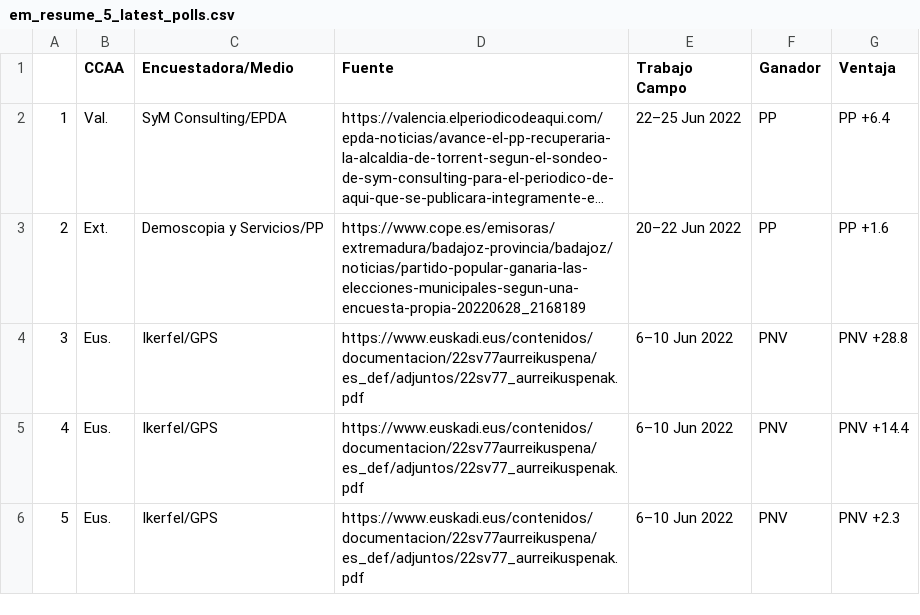
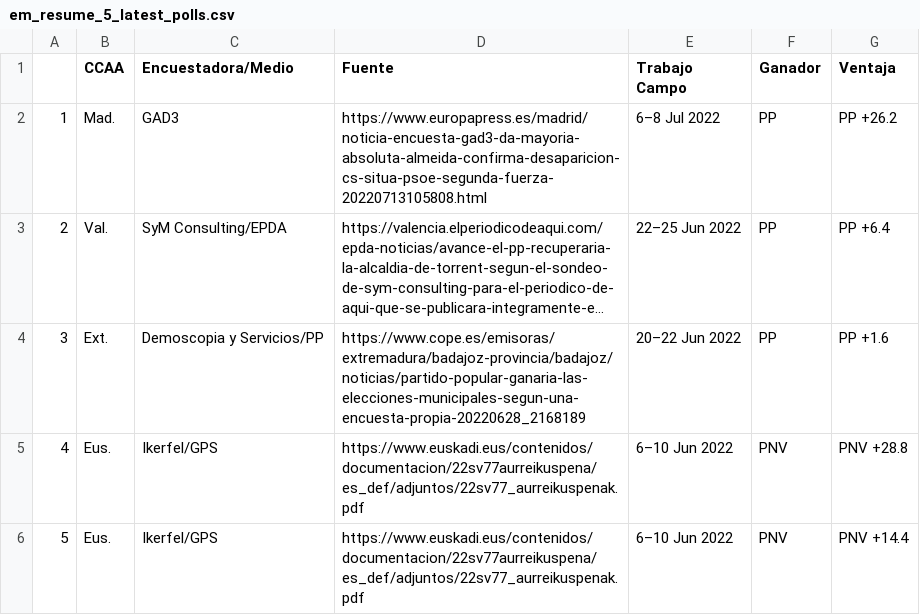
Before and after one commit to endikasatu/encuestas_esp, a CSV file: data/em_resume_5_latest_polls.csv, drawn as a sheet; long unchanged cells end in …; removed rows and columns are numbered as before the commit, all else as after; the diff names each change by its address in the sheet, - before the commit and + after, or states it on an @@ line.

```diff
--- a/data/em_resume_5_latest_polls.csv
+++ b/data/em_resume_5_latest_polls.csv
+row 2: 1 | Mad. | GAD3 | https://www.europapress.es/madrid/noticia-encuesta-gad3-da-mayoria-absoluta-almeida-confirma-desaparicion-cs-situa-psoe-segunda-fuerza-20220713105808.html | 6–8 Jul 2022 | PP | PP +26.2
@@ column A renumbered between rows 3 and 6 @@
-row 6: 5 | Eus. | Ikerfel/GPS | https://www.euskadi.eus/contenidos/documentacion/22sv77aurreikuspena/es_def/adjuntos/22sv77_aurreikuspenak.pdf | 6–10 Jun 2022 | PNV | PNV +2.3
```
Also changed, not shown: data/spain_latest_polls.csv, 3 other files.
